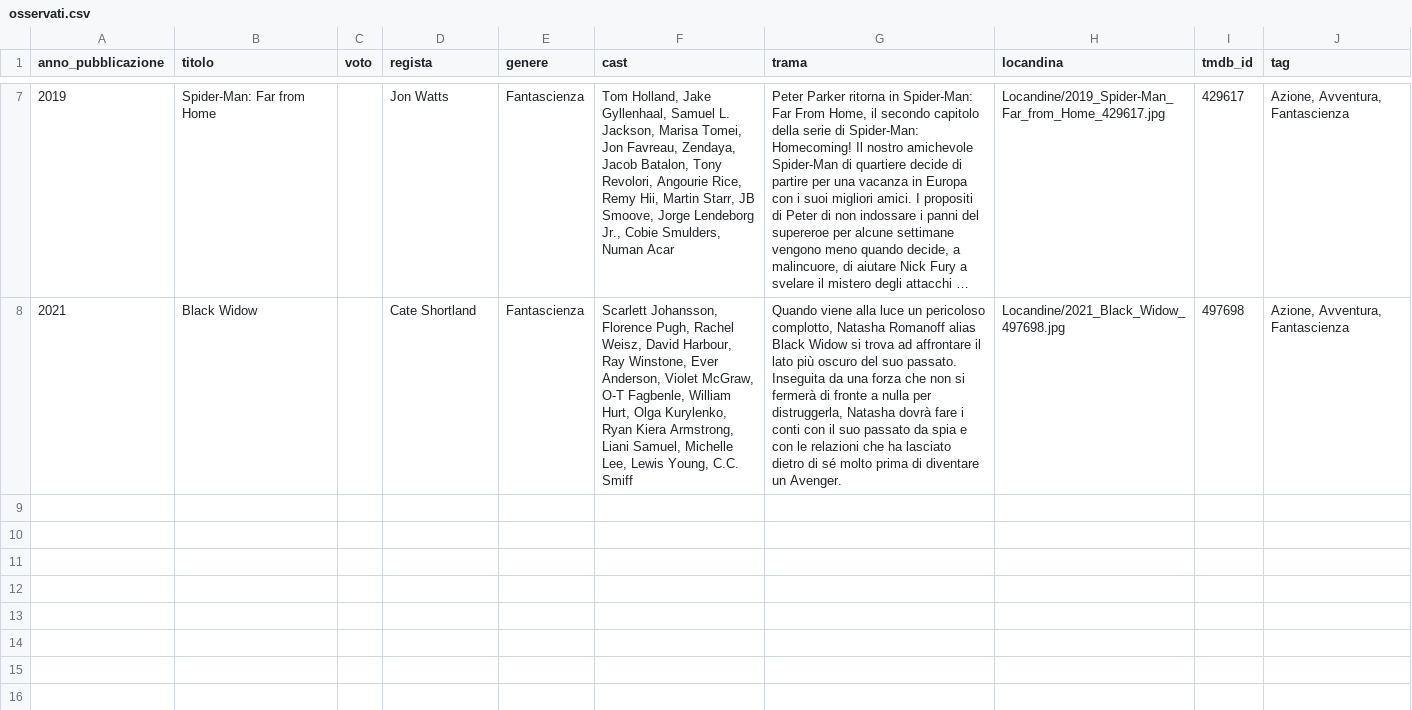
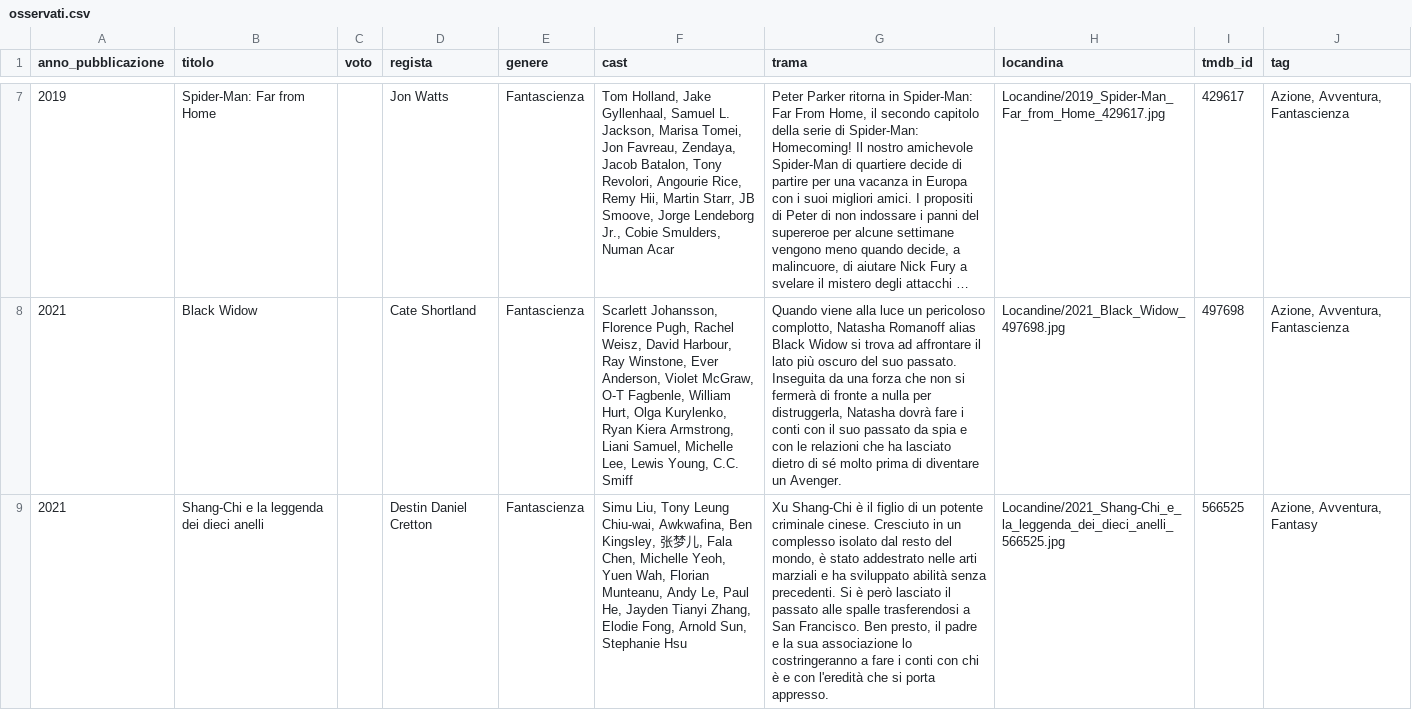
Before and after one commit to ferririccardo94-APP/Cineteca, a CSV file: Cineteca/osservati.csv, drawn as a sheet; only a part is shown, gaps mark what is left out; long unchanged cells end in …; the diff names each change by its address in the sheet, - before the commit and + after, or states it on an @@ line.

Commit message:
Cineteca: aggiorna osservati.csv

```diff
--- a/Cineteca/osservati.csv
+++ b/Cineteca/osservati.csv
+row 9: 2021 | Shang-Chi e la leggenda dei dieci anelli |  | Destin Daniel Cretton | Fantascienza | Simu Liu, Tony Leung Chiu-wai, Awkwafina, Ben Kingsley, 张梦儿, Fala Chen, Michelle Yeoh, Yuen Wah, Florian Munteanu, Andy Le, Paul He, Jayden Tianyi Zhang, Elodie Fong, Arnold Sun, Stephanie Hsu | Xu Shang-Chi è il figlio di un potente criminale cinese. Cresciuto in un complesso isolato dal resto del mondo, è stato addestrato nelle arti marziali e ha sviluppato abilità senza precedenti. Si è però lasciato il passato alle spalle trasferendosi a San Francisco. Ben presto, il padre e la sua associazione lo costringeranno a fare i conti con chi è e con l'eredità che si porta appresso. | Locandine/2021_Shang-Chi_e_la_leggenda_dei_dieci_anelli_566525.jpg | 566525 | Azione, Avventura, Fantasy
```
